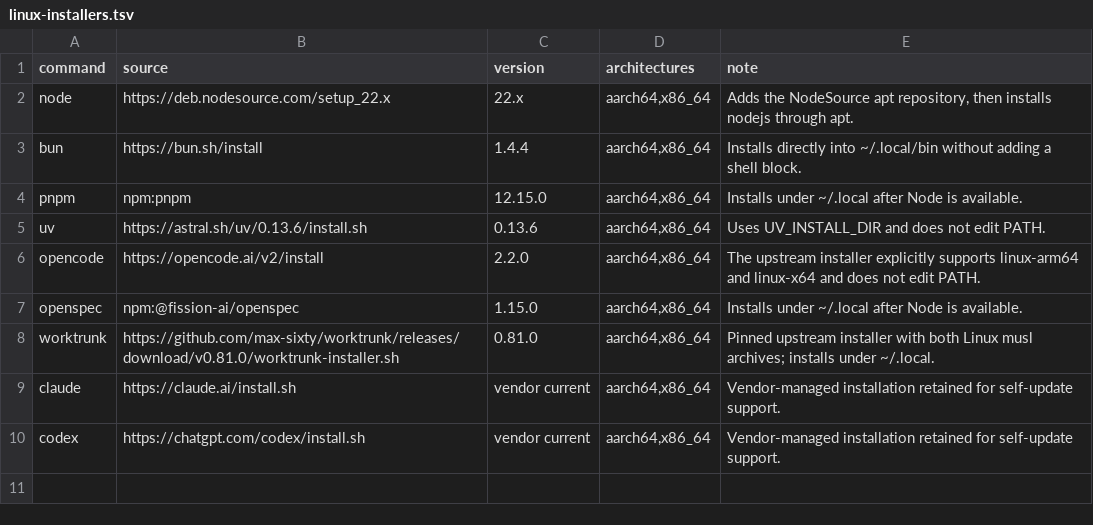
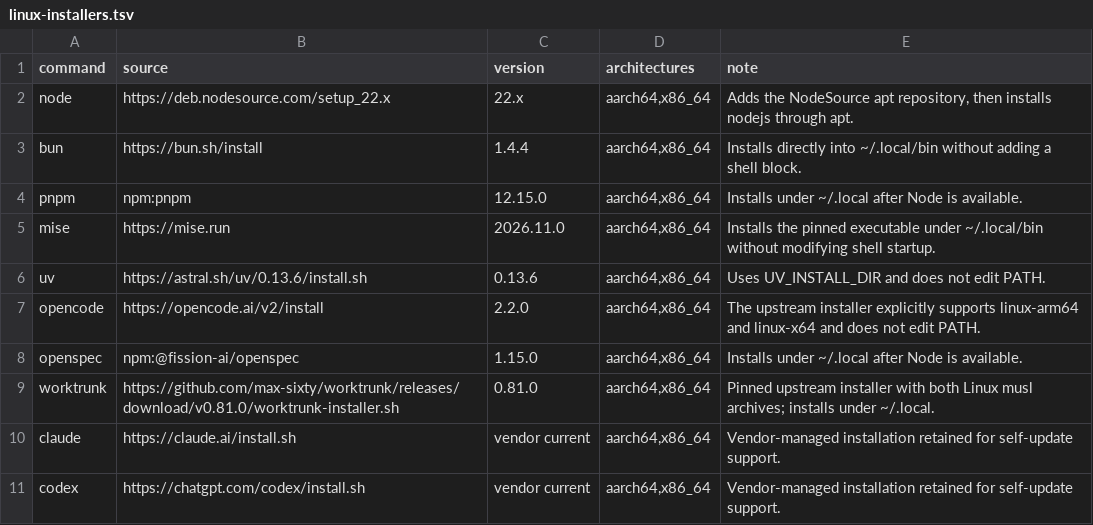
Before and after one commit to sjdonado/dotfiles, a TSV file: packages/linux-installers.tsv, drawn as a sheet; the diff names each change by its address in the sheet, - before the commit and + after, or states it on an @@ line.

Commit message:
Install Hex and mise, and refresh harness guidance (#38)
* chore: sync Hex settings and restore mise

* fix: declare Hex cask and its Homebrew tap

* chore: refresh Hex preferences and sync guidance

* chore: refresh Hex and git-bug guidance

* docs: replace harness evals with manual checks

* fix: keep Hex settings outside dotfiles

* docs: index detailed harness checks by area

```diff
--- a/packages/linux-installers.tsv
+++ b/packages/linux-installers.tsv
+row 5: mise | https://mise.run | 2026.11.0 | aarch64,x86_64 | Installs the pinned executable under ~/.local/bin without modifying shell startup.
```
Also changed, not shown: packages/coverage.tsv, 38 other files.
